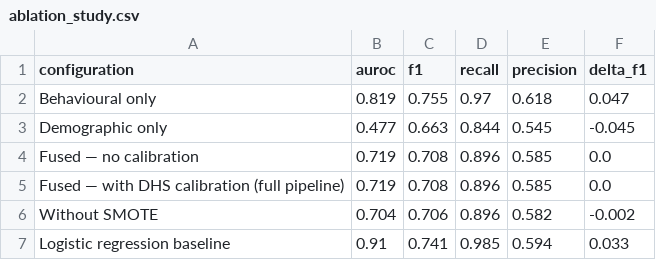
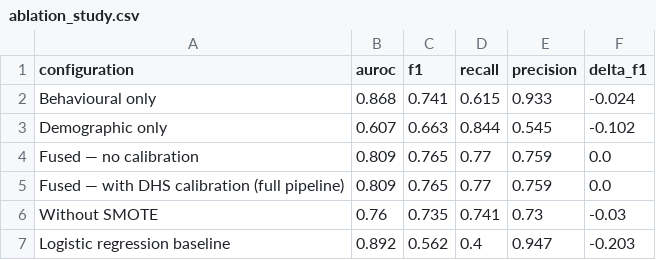
Before and after one commit to RELEBOHILE-PHEKO/Autism-Risk-Screening, a CSV file: outputs/evaluation/ablation_study.csv, drawn as a sheet.

```diff
--- a/outputs/evaluation/ablation_study.csv
+++ b/outputs/evaluation/ablation_study.csv
@@ -1,7 +1,7 @@
 configuration,auroc,f1,recall,precision,delta_f1
-Behavioural only,0.819,0.755,0.97,0.618,0.047
-Demographic only,0.477,0.663,0.844,0.545,-0.045
-Fused — no calibration,0.719,0.708,0.896,0.585,0.0
-Fused — with DHS calibration (full pipeline),0.719,0.708,0.896,0.585,0.0
-Without SMOTE,0.704,0.706,0.896,0.582,-0.002
-Logistic regression baseline,0.91,0.741,0.985,0.594,0.033
+Behavioural only,0.868,0.741,0.615,0.933,-0.024
+Demographic only,0.607,0.663,0.844,0.545,-0.102
+Fused — no calibration,0.809,0.765,0.77,0.759,0.0
+Fused — with DHS calibration (full pipeline),0.809,0.765,0.77,0.759,0.0
+Without SMOTE,0.76,0.735,0.741,0.73,-0.03
+Logistic regression baseline,0.892,0.562,0.4,0.947,-0.203
```
Also changed, not shown: outputs/alignment/acoustic_features.csv, outputs/alignment/alignment_scores.csv, 17 other files.
